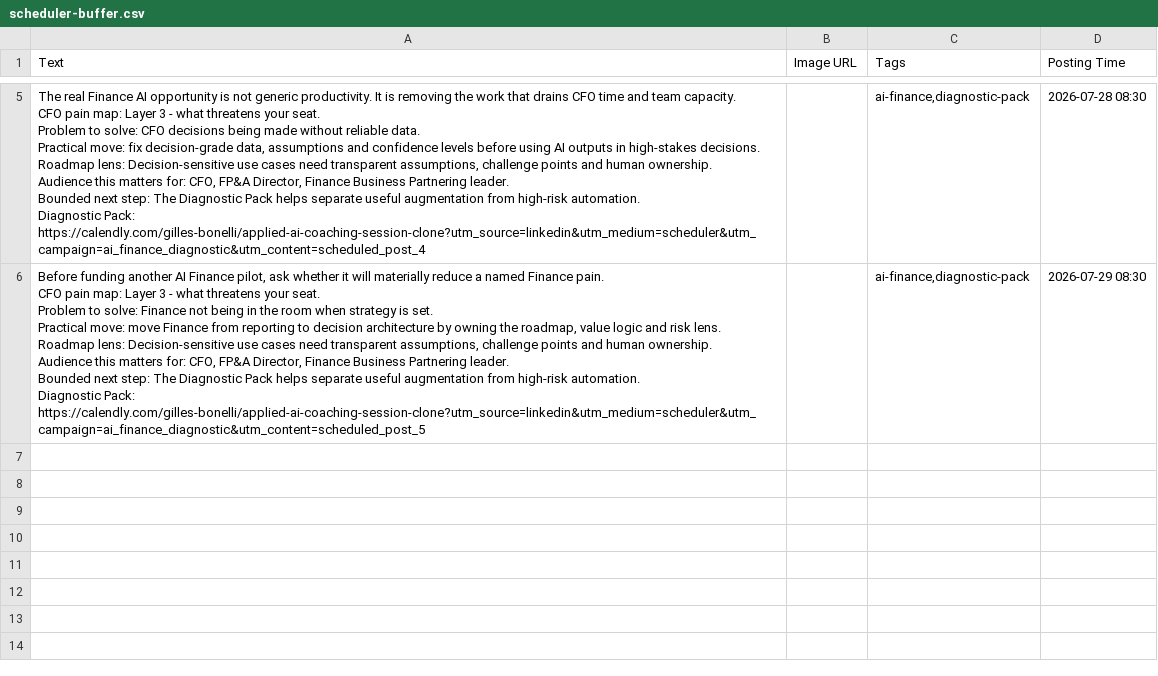
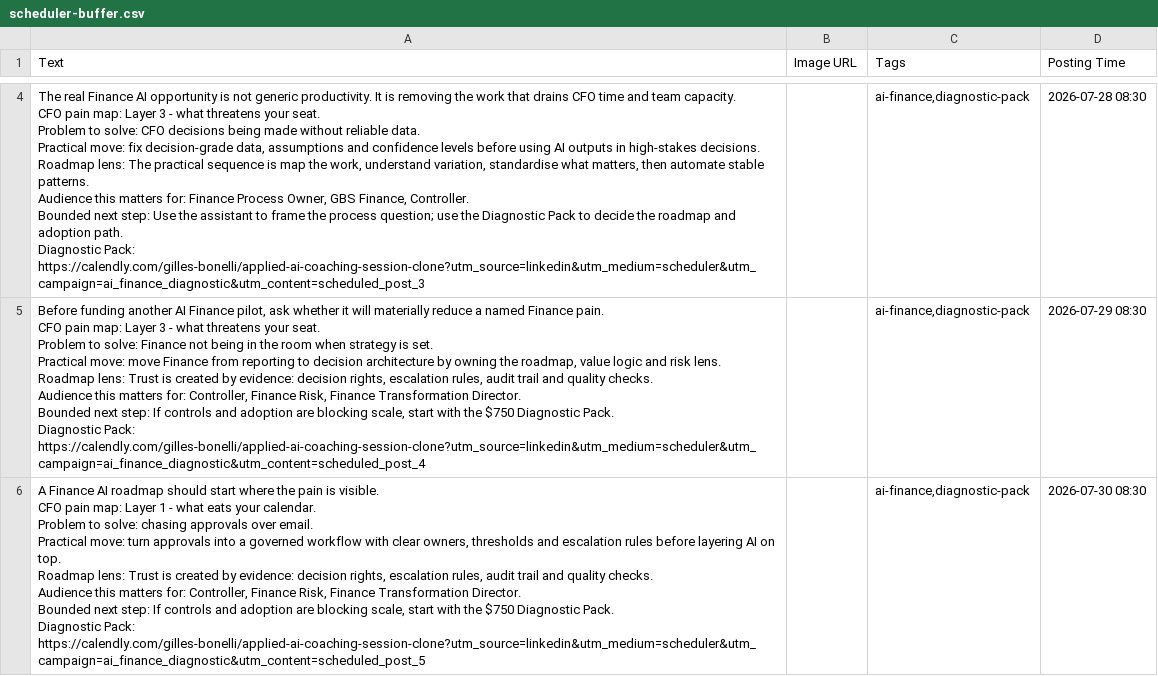
Before and after one commit to CEOFOUNDER/STNM_FT, a CSV file: traffic-console/generated/scheduler-buffer.csv, drawn as a sheet; only a part is shown, gaps mark what is left out; addresses are those after the commit; ↵ is a line break in a cell; the diff covers the shown part only; the diff names each change by its address in the sheet, - before the commit and + after, or states it on an @@ line.

```diff
--- a/traffic-console/generated/scheduler-buffer.csv
+++ b/traffic-console/generated/scheduler-buffer.csv
-A4 (Text): …Roadmap lens: Decision-sensitive use cases need transparent assumptions, challenge points and human ownership. ↵ Audience this matters for: CFO, FP&A Director, Finance Business Partnering leader. ↵ Bounded next step: The Diagnostic Pack helps separate useful augmentation from high-risk automation. ↵ Diagnostic Pack: https://calendly.com/gilles-bonelli/applied-ai-coaching-session-clone?utm_source=linkedin&utm_medium=scheduler&utm_campaign=ai_finance_diagnostic&utm_content=scheduled_post_4
+A4 (Text): …Roadmap lens: The practical sequence is map the work, understand variation, standardise what matters, then automate stable patterns. ↵ Audience this matters for: Finance Process Owner, GBS Finance, Controller. ↵ Bounded next step: Use the assistant to frame the process question; use the Diagnostic Pack to decide the roadmap and adoption path. ↵ Diagnostic Pack: https://calendly.com/gilles-bonelli/applied-ai-coaching-session-clone?utm_source=linkedin&utm_medium=scheduler&utm_campaign=ai_finance_diagnostic&utm_content=scheduled_post_3
-A5 (Text): …Roadmap lens: Decision-sensitive use cases need transparent assumptions, challenge points and human ownership. ↵ Audience this matters for: CFO, FP&A Director, Finance Business Partnering leader. ↵ Bounded next step: The Diagnostic Pack helps separate useful augmentation from high-risk automation. ↵ Diagnostic Pack: https://calendly.com/gilles-bonelli/applied-ai-coaching-session-clone?utm_source=linkedin&utm_medium=scheduler&utm_campaign=ai_finance_diagnostic&utm_content=scheduled_post_5
+A5 (Text): …Roadmap lens: Trust is created by evidence: decision rights, escalation rules, audit trail and quality checks. ↵ Audience this matters for: Controller, Finance Risk, Finance Transformation Director. ↵ Bounded next step: If controls and adoption are blocking scale, start with the $750 Diagnostic Pack. ↵ Diagnostic Pack: https://calendly.com/gilles-bonelli/applied-ai-coaching-session-clone?utm_source=linkedin&utm_medium=scheduler&utm_campaign=ai_finance_diagnostic&utm_content=scheduled_post_4
+row 6: A Finance AI roadmap should start where the pain is visible. ↵ CFO pain map: Layer 1 - what eats your calendar. ↵ Problem to solve: chasing approvals over email. ↵ Practical move: turn approvals into a governed workflow with clear owners, thresholds and escalation rules before layering AI on top. ↵ Roadmap lens: Trust is created by evidence: decision rights, escalation rules, audit trail and quality checks. ↵ Audience this matters for: Controller, Finance Risk, Finance Transformation Director. ↵ Bounded next step: If controls and adoption are blocking scale, start with the $750 Diagnostic Pack. ↵ Diagnostic Pack: https://calendly.com/gilles-bonelli/applied-ai-coaching-session-clone?utm_source=linkedin&utm_medium=scheduler&utm_campaign=ai_finance_diagnostic&utm_content=scheduled_post_5 |  | ai-finance,diagnostic-pack | 2026-07-30 08:30
```
Also changed, not shown: 1 removed row and 2 edited cells elsewhere in this file, 2 other files.
